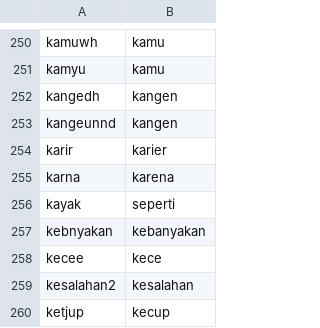
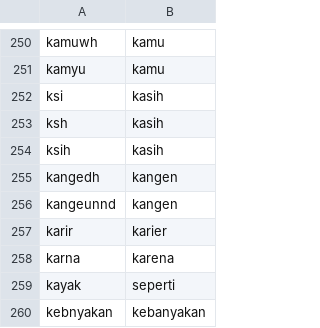
Before and after one commit to Ahdfrmnx/Sentiment-Analysis-Random-Forest, a TSV file: kamus lexicon/normalisasi.tsv, drawn as a sheet; only a part is shown, gaps mark what is left out; the shorter side is filled out with more unchanged rows; the diff names each change by its address in the sheet, - before the commit and + after, or states it on an @@ line.

Commit message:
Update normalisasi.tsv

```diff
--- a/kamus lexicon/normalisasi.tsv
+++ b/kamus lexicon/normalisasi.tsv
+row 252: ksi | kasih
+row 253: ksh | kasih
+row 254: ksih | kasih
```
